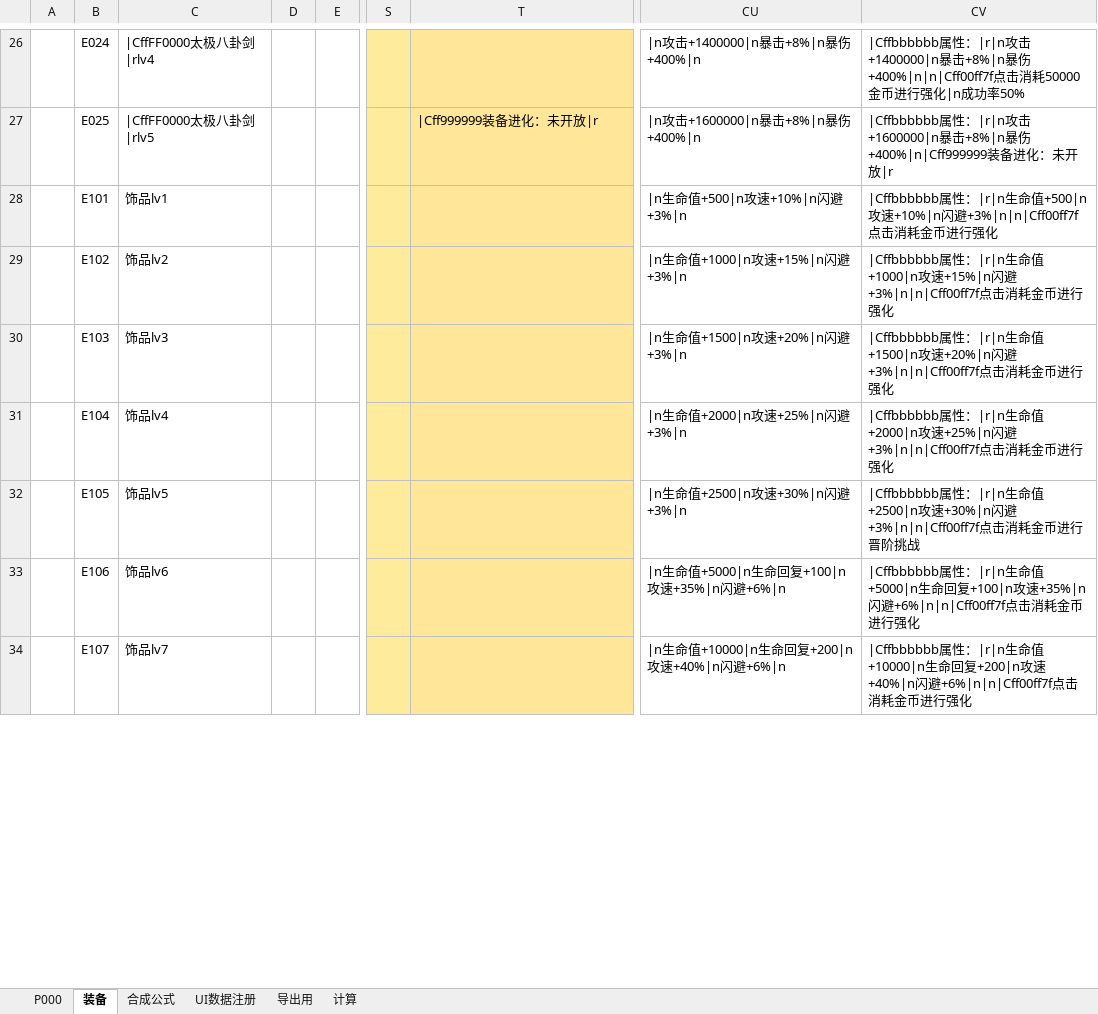
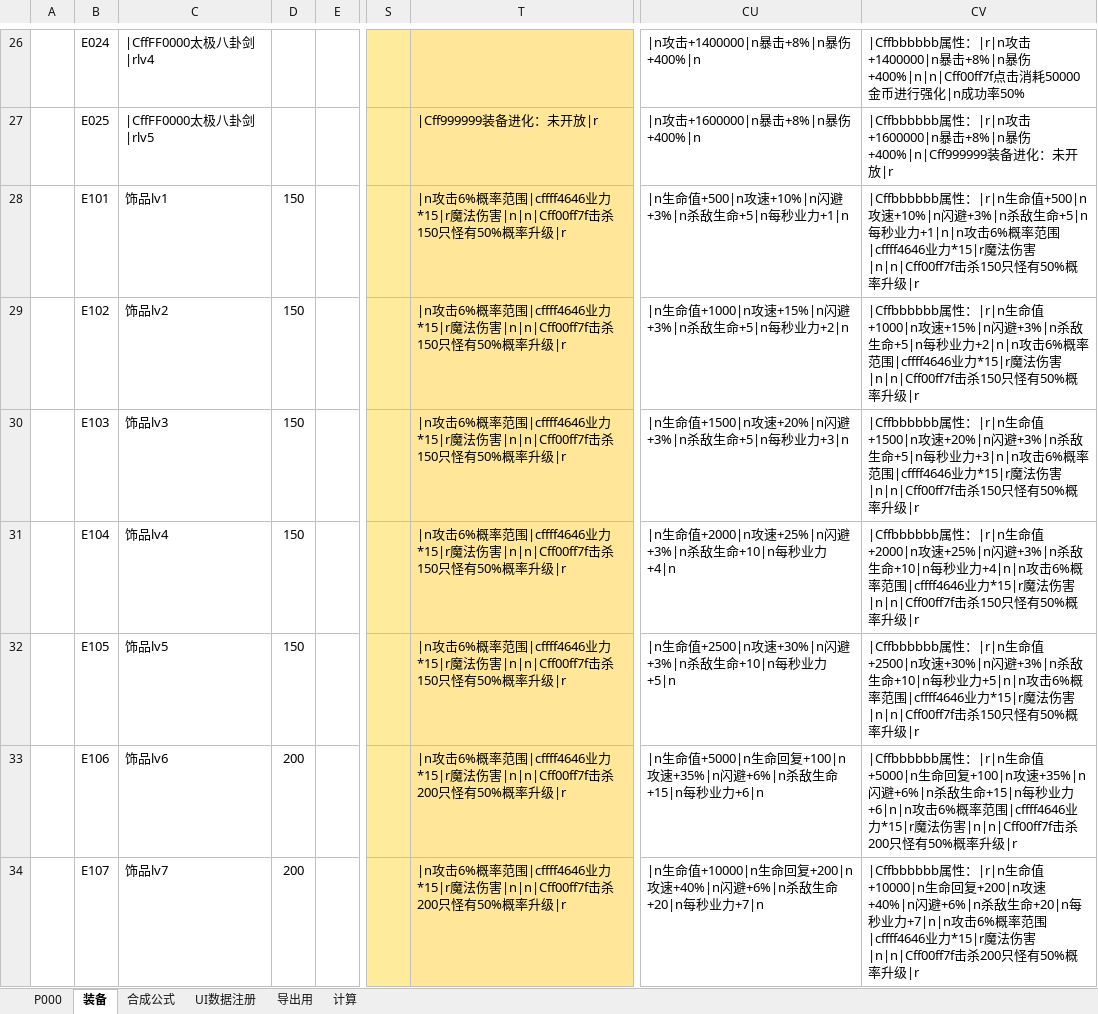
Before and after one commit to MageEgg/MageGame, an Excel workbook: 封神榜物品v0.0.4.xlsm, sheet 装备, drawn as a sheet; only a part is shown, gaps mark what is left out; values as stored, in another font and other column widths than the file's, no borders; the diff covers the shown part only; the diff names each change by its address in the sheet, - before the commit and + after, or states it on an @@ line.

```diff
--- a/封神榜物品v0.0.4.xlsm (sheet 装备)
+++ b/封神榜物品v0.0.4.xlsm (sheet 装备)
-D28:D32: (empty)
+D28:D32: 150
-T28:T32: (empty)
+T28:T32: |n攻击6%概率范围|cffff4646业力*15|r魔法伤害|n|n|Cff00ff7f击杀150只怪有50%概率升级|r
-CU28: |n生命值+500|n攻速+10%|n闪避+3%|n
+CU28: |n生命值+500|n攻速+10%|n闪避+3%|n杀敌生命+5|n每秒业力+1|n
-CV28: …闪避+3%|n|n|Cff00ff7f点击消耗金币进行强化
+CV28: …闪避+3%|n杀敌生命+5|n每秒业力+1|n|n攻击6%概率范围|cffff4646业力*15|r魔法伤害|n|n|Cff00ff7f击杀150只怪有50%概率升级|r
-CU29: |n生命值+1000|n攻速+15%|n闪避+3%|n
+CU29: |n生命值+1000|n攻速+15%|n闪避+3%|n杀敌生命+5|n每秒业力+2|n
-CV29: …闪避+3%|n|n|Cff00ff7f点击消耗金币进行强化
+CV29: …闪避+3%|n杀敌生命+5|n每秒业力+2|n|n攻击6%概率范围|cffff4646业力*15|r魔法伤害|n|n|Cff00ff7f击杀150只怪有50%概率升级|r
-CU30: |n生命值+1500|n攻速+20%|n闪避+3%|n
+CU30: |n生命值+1500|n攻速+20%|n闪避+3%|n杀敌生命+5|n每秒业力+3|n
-CV30: …闪避+3%|n|n|Cff00ff7f点击消耗金币进行强化
+CV30: …闪避+3%|n杀敌生命+5|n每秒业力+3|n|n攻击6%概率范围|cffff4646业力*15|r魔法伤害|n|n|Cff00ff7f击杀150只怪有50%概率升级|r
-CU31: |n生命值+2000|n攻速+25%|n闪避+3%|n
+CU31: |n生命值+2000|n攻速+25%|n闪避+3%|n杀敌生命+10|n每秒业力+4|n
-CV31: …闪避+3%|n|n|Cff00ff7f点击消耗金币进行强化
+CV31: …闪避+3%|n杀敌生命+10|n每秒业力+4|n|n攻击6%概率范围|cffff4646业力*15|r魔法伤害|n|n|Cff00ff7f击杀150只怪有50%概率升级|r
-CU32: |n生命值+2500|n攻速+30%|n闪避+3%|n
+CU32: |n生命值+2500|n攻速+30%|n闪避+3%|n杀敌生命+10|n每秒业力+5|n
-CV32: …速+30%|n闪避+3%|n|n|Cff00ff7f点击消耗金币进行晋阶挑战
+CV32: …速+30%|n闪避+3%|n杀敌生命+10|n每秒业力+5|n|n攻击6%概率范围|cffff4646业力*15|r魔法伤害|n|n|Cff00ff7f击杀150只怪有50%概率升级|r
-D33:D34: (empty)
+D33:D34: 200
-T33:T34: (empty)
+T33:T34: |n攻击6%概率范围|cffff4646业力*15|r魔法伤害|n|n|Cff00ff7f击杀200只怪有50%概率升级|r
-CU33: …+35%|n闪避+6%|n
+CU33: …+35%|n闪避+6%|n杀敌生命+15|n每秒业力+6|n
-CV33: …速+35%|n闪避+6%|n|n|Cff00ff7f点击消耗金币进行强化
+CV33: …速+35%|n闪避+6%|n杀敌生命+15|n每秒业力+6|n|n攻击6%概率范围|cffff4646业力*15|r魔法伤害|n|n|Cff00ff7f击杀200只怪有50%概率升级|r
-CU34: …+40%|n闪避+6%|n
+CU34: …+40%|n闪避+6%|n杀敌生命+20|n每秒业力+7|n
-CV34: …速+40%|n闪避+6%|n|n|Cff00ff7f点击消耗金币进行强化
+CV34: …速+40%|n闪避+6%|n杀敌生命+20|n每秒业力+7|n|n攻击6%概率范围|cffff4646业力*15|r魔法伤害|n|n|Cff00ff7f击杀200只怪有50%概率升级|r
```
Also changed, not shown: 92 edited cells elsewhere in this sheet, sheet P000, sheet UI数据注册, formulas that keep their value, hidden cells, 4 other files.
